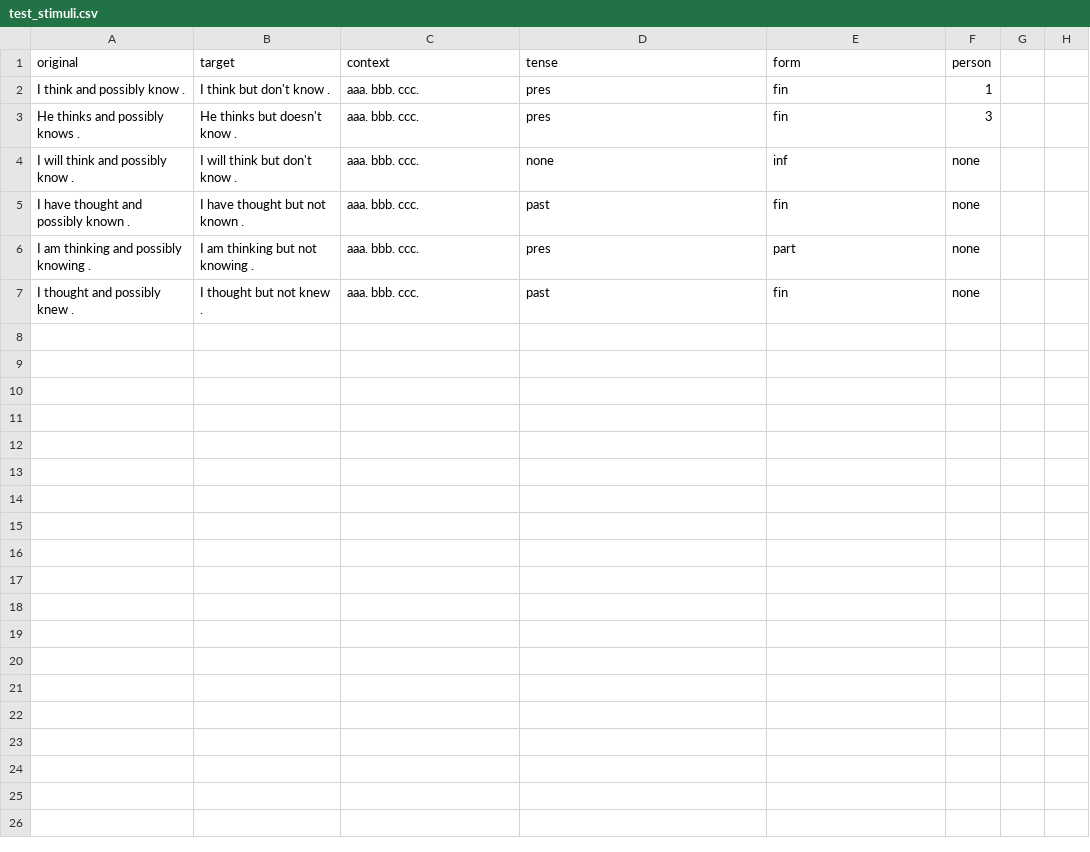
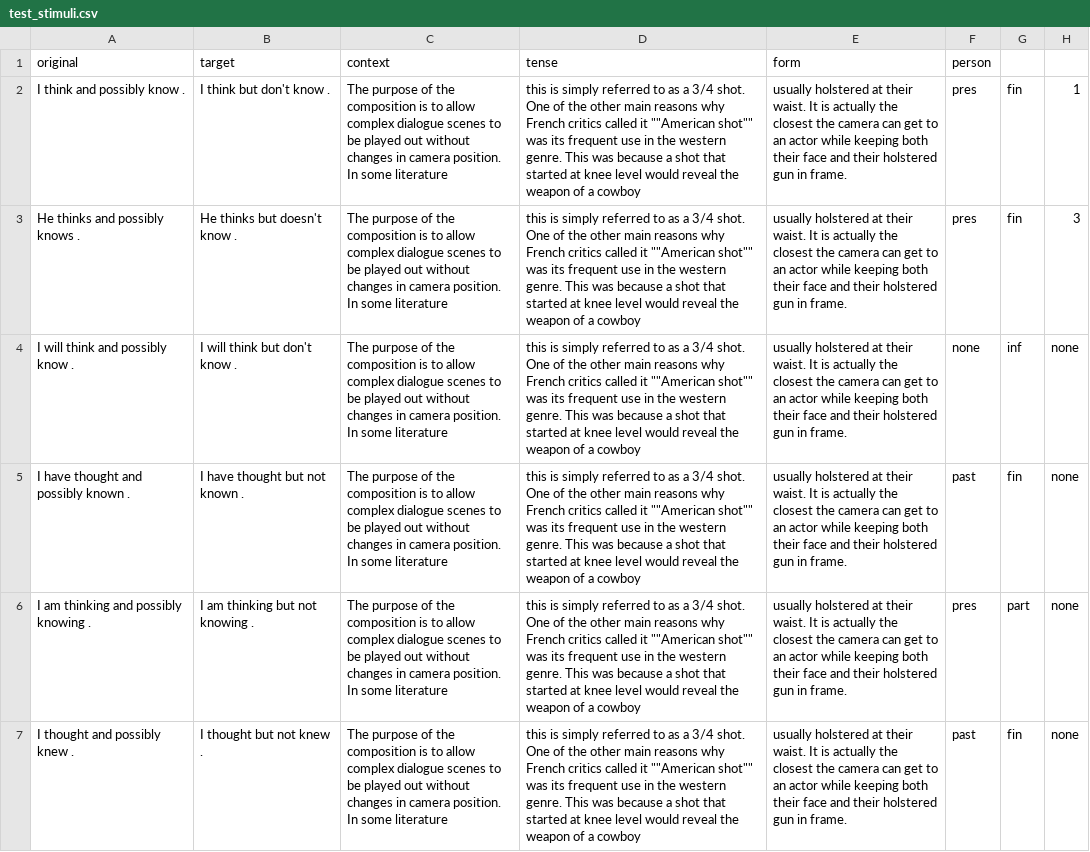
Before and after one commit to AmandaPop/reasoning-judgements, a CSV file: data_csv/test_stimuli.csv, drawn as a sheet; the diff names each change by its address in the sheet, - before the commit and + after, or states it on an @@ line.

```diff
--- a/data_csv/test_stimuli.csv
+++ b/data_csv/test_stimuli.csv
-C2:C7 (context): aaa. bbb. ccc.
+C2:C7 (context): The purpose of the composition is to allow complex dialogue scenes to be played out without changes in camera position. In some literature
-D2:D3 (tense): pres
+D2:D3 (tense): this is simply referred to as a 3/4 shot. One of the other main reasons why French critics called it ""American shot"" was its frequent use in the western genre. This was because a shot that started at knee level would reveal the weapon of a cowboy
-E2:E3 (form): fin
+E2:E3 (form): usually holstered at their waist. It is actually the closest the camera can get to an actor while keeping both their face and their holstered gun in frame.
-F2 (person): 1
+F2 (person): pres
-G2:G3: (empty)
+G2:G3: fin
-H2: (empty)
+H2: 1
-F3 (person): 3
+F3 (person): pres
-H3: (empty)
+H3: 3
-D4 (tense): none
+D4 (tense): this is simply referred to as a 3/4 shot. One of the other main reasons why French critics called it ""American shot"" was its frequent use in the western genre. This was because a shot that started at knee level would reveal the weapon of a cowboy
-E4 (form): inf
+E4 (form): usually holstered at their waist. It is actually the closest the camera can get to an actor while keeping both their face and their holstered gun in frame.
-G4: (empty)
+G4: inf
-H4:H7: (empty)
+H4:H7: none
-D5 (tense): past
+D5 (tense): this is simply referred to as a 3/4 shot. One of the other main reasons why French critics called it ""American shot"" was its frequent use in the western genre. This was because a shot that started at knee level would reveal the weapon of a cowboy
-E5 (form): fin
+E5 (form): usually holstered at their waist. It is actually the closest the camera can get to an actor while keeping both their face and their holstered gun in frame.
-F5 (person): none
+F5 (person): past
-G5: (empty)
+G5: fin
-D6 (tense): pres
+D6 (tense): this is simply referred to as a 3/4 shot. One of the other main reasons why French critics called it ""American shot"" was its frequent use in the western genre. This was because a shot that started at knee level would reveal the weapon of a cowboy
-E6 (form): part
+E6 (form): usually holstered at their waist. It is actually the closest the camera can get to an actor while keeping both their face and their holstered gun in frame.
-F6 (person): none
+F6 (person): pres
-G6: (empty)
+G6: part
-D7 (tense): past
+D7 (tense): this is simply referred to as a 3/4 shot. One of the other main reasons why French critics called it ""American shot"" was its frequent use in the western genre. This was because a shot that started at knee level would reveal the weapon of a cowboy
-E7 (form): fin
+E7 (form): usually holstered at their waist. It is actually the closest the camera can get to an actor while keeping both their face and their holstered gun in frame.
-F7 (person): none
+F7 (person): past
-G7: (empty)
+G7: fin
```
